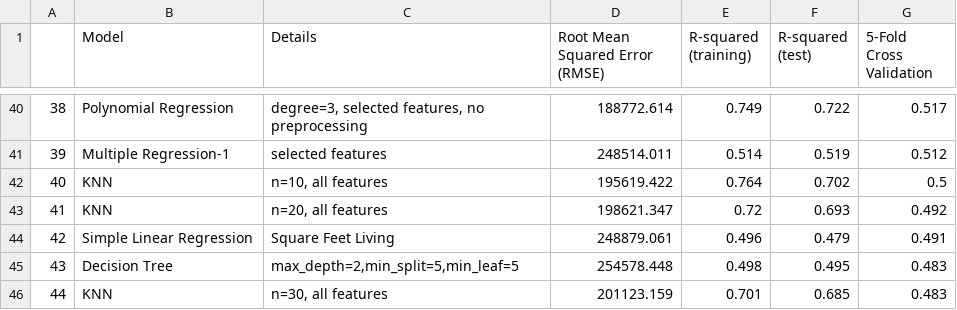
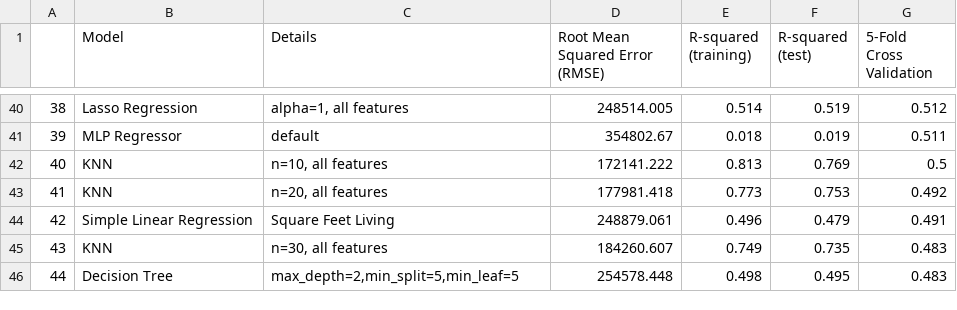
Before and after one commit to omgitsmj24/BOOT_AI_INTERN, a CSV file: Regression/final.csv, drawn as a sheet; only a part is shown, gaps mark what is left out; the diff covers the shown part only.

```diff
--- a/Regression/final.csv
+++ b/Regression/final.csv
@@ -40,7 +40,7 @@
-38,Polynomial Regression,"degree=3, selected features, no preprocessing",188772.614,0.749,0.722,0.517
-39,Multiple Regression-1,selected features,248514.011,0.514,0.519,0.512
-40,KNN,"n=10, all features",195619.422,0.764,0.702,0.5
-41,KNN,"n=20, all features",198621.347,0.72,0.693,0.492
+38,Lasso Regression,"alpha=1, all features",248514.005,0.514,0.519,0.512
+39,MLP Regressor,default,354802.67,0.018,0.019,0.511
+40,KNN,"n=10, all features",172141.222,0.813,0.769,0.5
+41,KNN,"n=20, all features",177981.418,0.773,0.753,0.492
 42,Simple Linear Regression,Square Feet Living,248879.061,0.496,0.479,0.491
-43,Decision Tree,"max_depth=2,min_split=5,min_leaf=5",254578.448,0.498,0.495,0.483
-44,KNN,"n=30, all features",201123.159,0.701,0.685,0.483
+43,KNN,"n=30, all features",184260.607,0.749,0.735,0.483
+44,Decision Tree,"max_depth=2,min_split=5,min_leaf=5",254578.448,0.498,0.495,0.483
```
Also changed, not shown: 145 edited cells elsewhere in this file, 4 other files.
